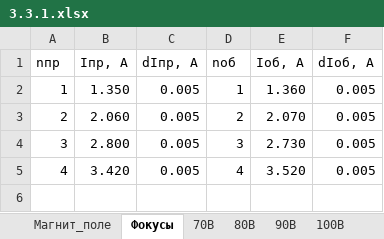
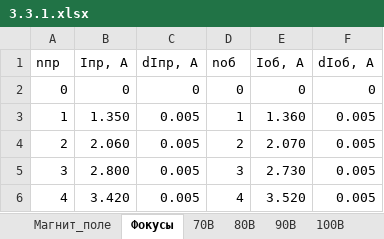
Before and after one commit to A1rsenij/Labs_physics, an Excel workbook: 3.3.1/3.3.1.xlsx, sheet Фокусы, drawn as a sheet; values as stored, in another font and other column widths than the file's, no borders; the diff names each change by its address in the sheet, - before the commit and + after, or states it on an @@ line.

```diff
--- a/3.3.1/3.3.1.xlsx (sheet Фокусы)
+++ b/3.3.1/3.3.1.xlsx (sheet Фокусы)
+row 2: 0 | 0 | 0 | 0 | 0 | 0
```
Also changed, not shown: 2 other files.
